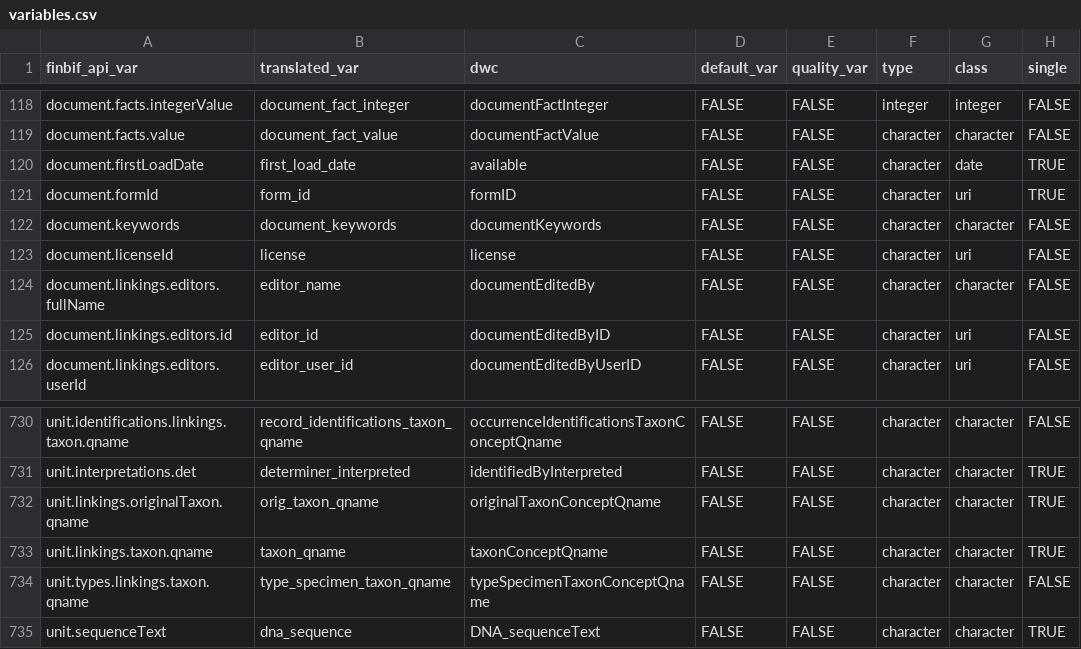
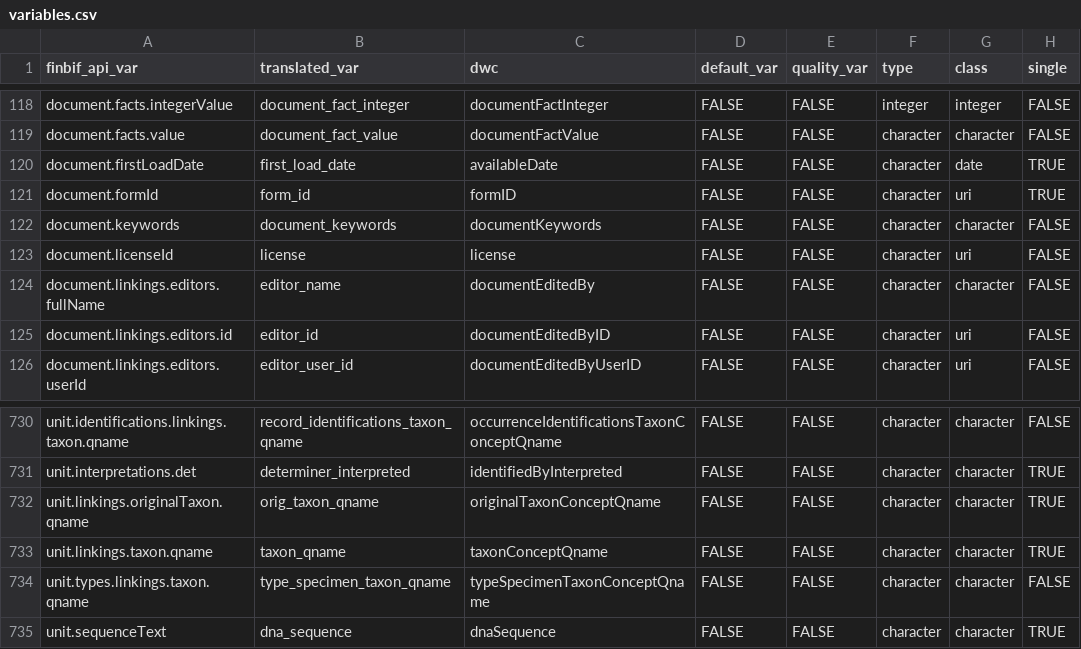
Before and after one commit to luomus/finbif, a CSV file: data-raw/variables.csv, drawn as a sheet; only a part is shown, gaps mark what is left out; the diff names each change by its address in the sheet, - before the commit and + after, or states it on an @@ line.

```diff
--- a/data-raw/variables.csv
+++ b/data-raw/variables.csv
-C120 (dwc): available
+C120 (dwc): availableDate
-C735 (dwc): DNA_sequenceText
+C735 (dwc): dnaSequence
```
Also changed, not shown: data-raw/citable_file_variables.csv, 1 other file.
